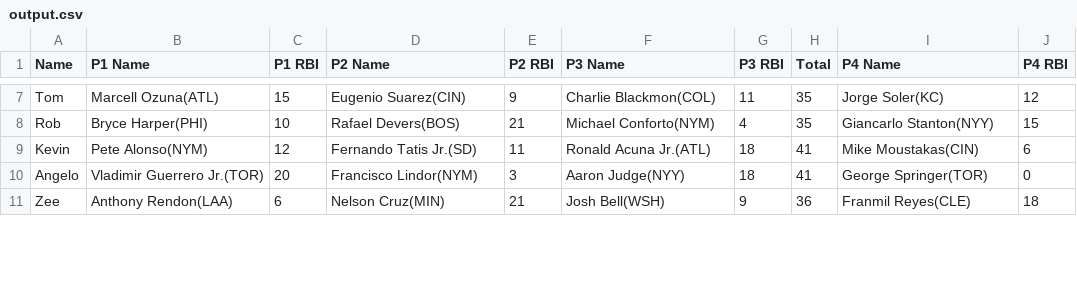
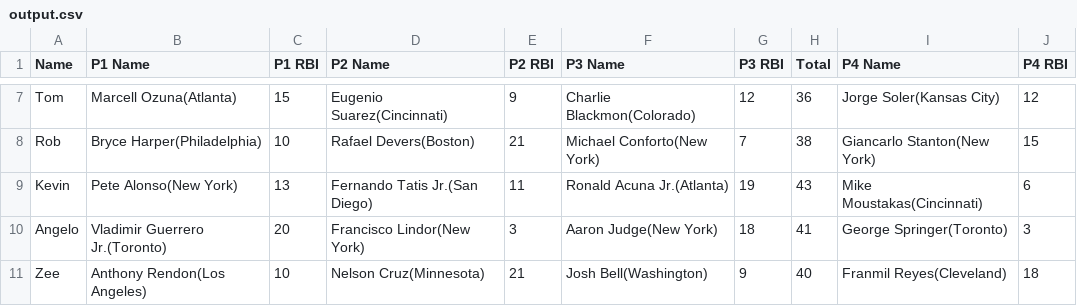
Before and after one commit to ocont/baseball, a CSV file: reports/output.csv, drawn as a sheet; only a part is shown, gaps mark what is left out; the diff covers the shown part only; the diff names each change by its address in the sheet, - before the commit and + after, or states it on an @@ line.

```diff
--- a/reports/output.csv
+++ b/reports/output.csv
-B7 (P1 Name): Marcell Ozuna(ATL)
+B7 (P1 Name): Marcell Ozuna(Atlanta)
-D7 (P2 Name): Eugenio Suarez(CIN)
+D7 (P2 Name): Eugenio Suarez(Cincinnati)
-F7 (P3 Name): Charlie Blackmon(COL)
+F7 (P3 Name): Charlie Blackmon(Colorado)
-G7 (P3 RBI): 11
+G7 (P3 RBI): 12
-H7 (Total): 35
+H7 (Total): 36
-I7 (P4 Name): Jorge Soler(KC)
+I7 (P4 Name): Jorge Soler(Kansas City)
-B8 (P1 Name): Bryce Harper(PHI)
+B8 (P1 Name): Bryce Harper(Philadelphia)
-D8 (P2 Name): Rafael Devers(BOS)
+D8 (P2 Name): Rafael Devers(Boston)
-F8 (P3 Name): Michael Conforto(NYM)
+F8 (P3 Name): Michael Conforto(New York)
-G8 (P3 RBI): 4
+G8 (P3 RBI): 7
-H8 (Total): 35
+H8 (Total): 38
-I8 (P4 Name): Giancarlo Stanton(NYY)
+I8 (P4 Name): Giancarlo Stanton(New York)
-B9 (P1 Name): Pete Alonso(NYM)
+B9 (P1 Name): Pete Alonso(New York)
-C9 (P1 RBI): 12
+C9 (P1 RBI): 13
-D9 (P2 Name): Fernando Tatis Jr.(SD)
+D9 (P2 Name): Fernando Tatis Jr.(San Diego)
-F9 (P3 Name): Ronald Acuna Jr.(ATL)
+F9 (P3 Name): Ronald Acuna Jr.(Atlanta)
-G9 (P3 RBI): 18
+G9 (P3 RBI): 19
-H9 (Total): 41
+H9 (Total): 43
-I9 (P4 Name): Mike Moustakas(CIN)
+I9 (P4 Name): Mike Moustakas(Cincinnati)
-B10 (P1 Name): Vladimir Guerrero Jr.(TOR)
+B10 (P1 Name): Vladimir Guerrero Jr.(Toronto)
-D10 (P2 Name): Francisco Lindor(NYM)
+D10 (P2 Name): Francisco Lindor(New York)
-F10 (P3 Name): Aaron Judge(NYY)
+F10 (P3 Name): Aaron Judge(New York)
-I10 (P4 Name): George Springer(TOR)
+I10 (P4 Name): George Springer(Toronto)
-J10 (P4 RBI): 0
+J10 (P4 RBI): 3
-B11 (P1 Name): Anthony Rendon(LAA)
+B11 (P1 Name): Anthony Rendon(Los Angeles)
-C11 (P1 RBI): 6
+C11 (P1 RBI): 10
-D11 (P2 Name): Nelson Cruz(MIN)
+D11 (P2 Name): Nelson Cruz(Minnesota)
-F11 (P3 Name): Josh Bell(WSH)
+F11 (P3 Name): Josh Bell(Washington)
-H11 (Total): 36
+H11 (Total): 40
-I11 (P4 Name): Franmil Reyes(CLE)
+I11 (P4 Name): Franmil Reyes(Cleveland)
```
Also changed, not shown: 41 edited cells elsewhere in this file, 2 other files.
